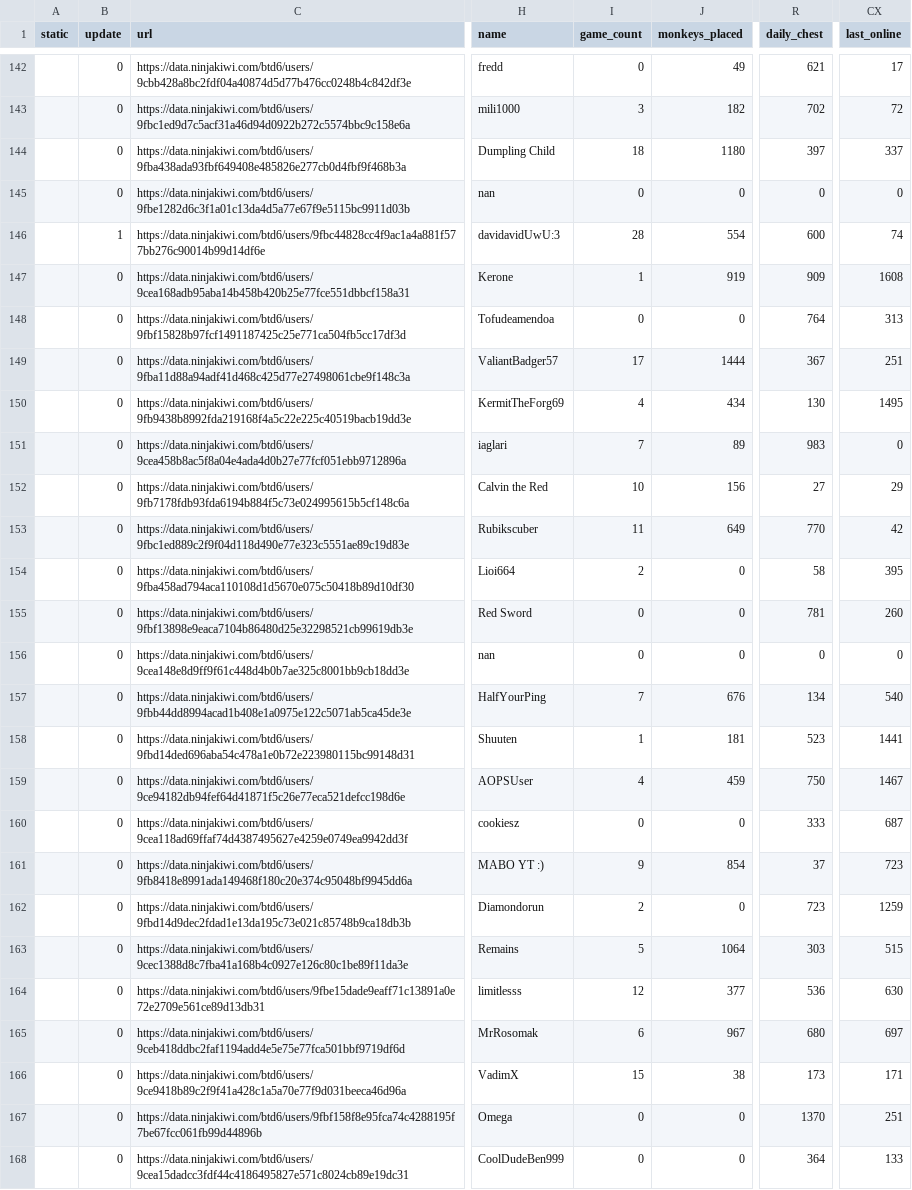
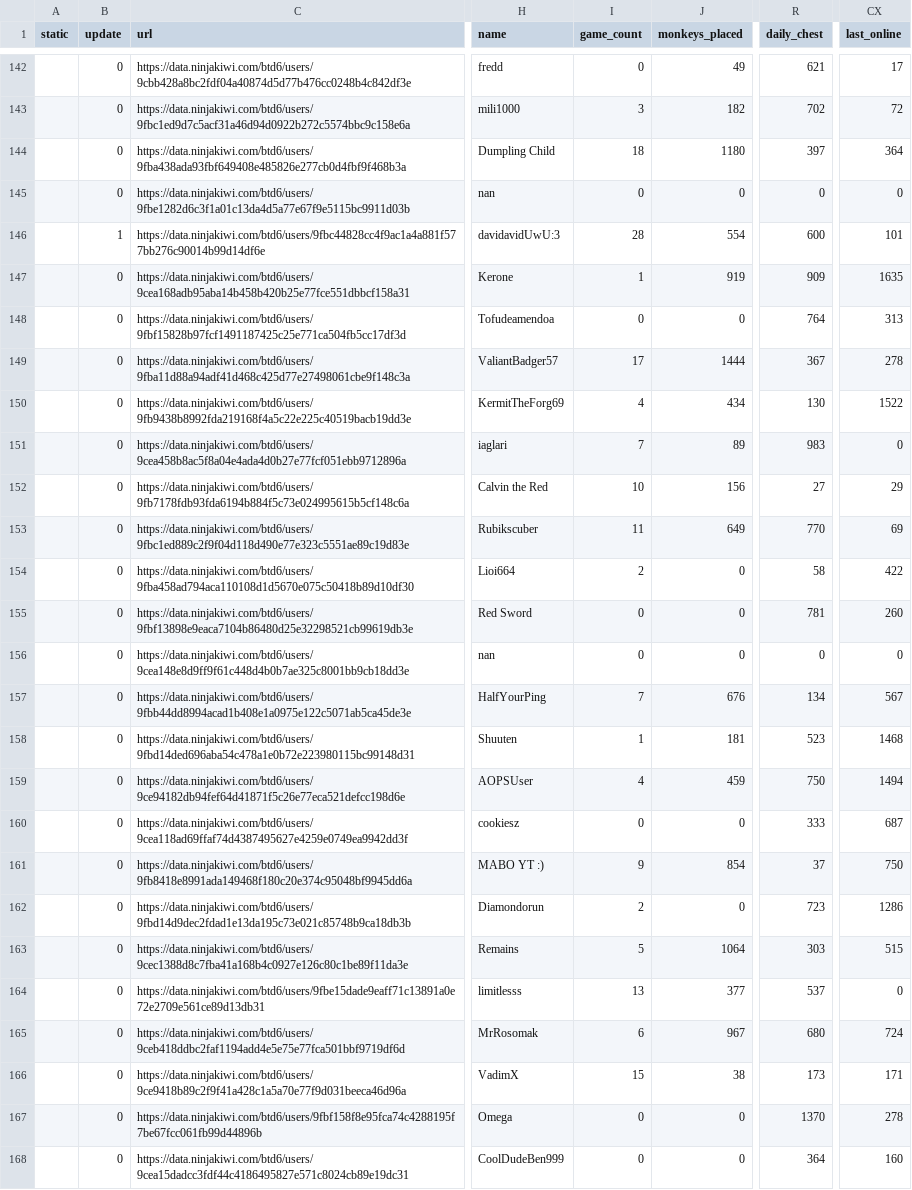
Before and after one commit to ducanup01/btd6boss, a CSV file: boss_info.csv, drawn as a sheet; only a part is shown, gaps mark what is left out; the diff covers the shown part only; the diff names each change by its address in the sheet, - before the commit and + after, or states it on an @@ line.

Commit message:
automatic updater

```diff
--- a/boss_info.csv
+++ b/boss_info.csv
-CX144 (last_online): 337
+CX144 (last_online): 364
-CX146 (last_online): 74
+CX146 (last_online): 101
-CX147 (last_online): 1608
+CX147 (last_online): 1635
-CX149 (last_online): 251
+CX149 (last_online): 278
-CX150 (last_online): 1495
+CX150 (last_online): 1522
-CX153 (last_online): 42
+CX153 (last_online): 69
-CX154 (last_online): 395
+CX154 (last_online): 422
-CX157 (last_online): 540
+CX157 (last_online): 567
-CX158 (last_online): 1441
+CX158 (last_online): 1468
-CX159 (last_online): 1467
+CX159 (last_online): 1494
-CX161 (last_online): 723
+CX161 (last_online): 750
-CX162 (last_online): 1259
+CX162 (last_online): 1286
-I164 (game_count): 12
+I164 (game_count): 13
-R164 (daily_chest): 536
+R164 (daily_chest): 537
-CX164 (last_online): 630
+CX164 (last_online): 0
-CX165 (last_online): 697
+CX165 (last_online): 724
-CX167 (last_online): 251
+CX167 (last_online): 278
-CX168 (last_online): 133
+CX168 (last_online): 160
```
Also changed, not shown: 25 edited cells elsewhere in this file, 1 other file.
